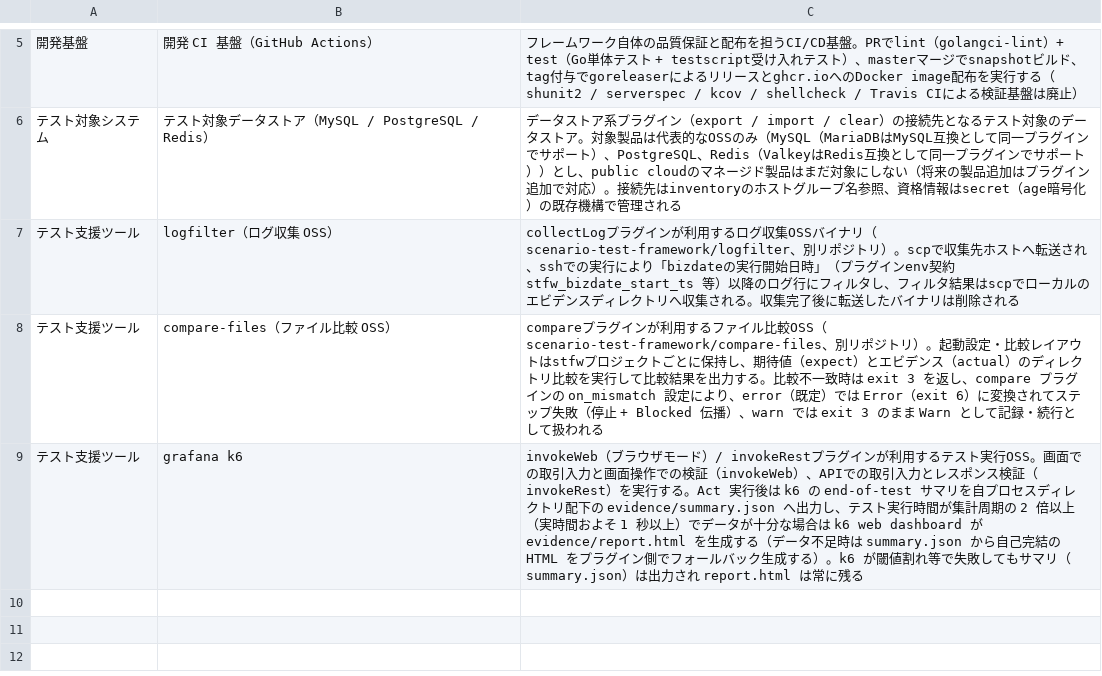
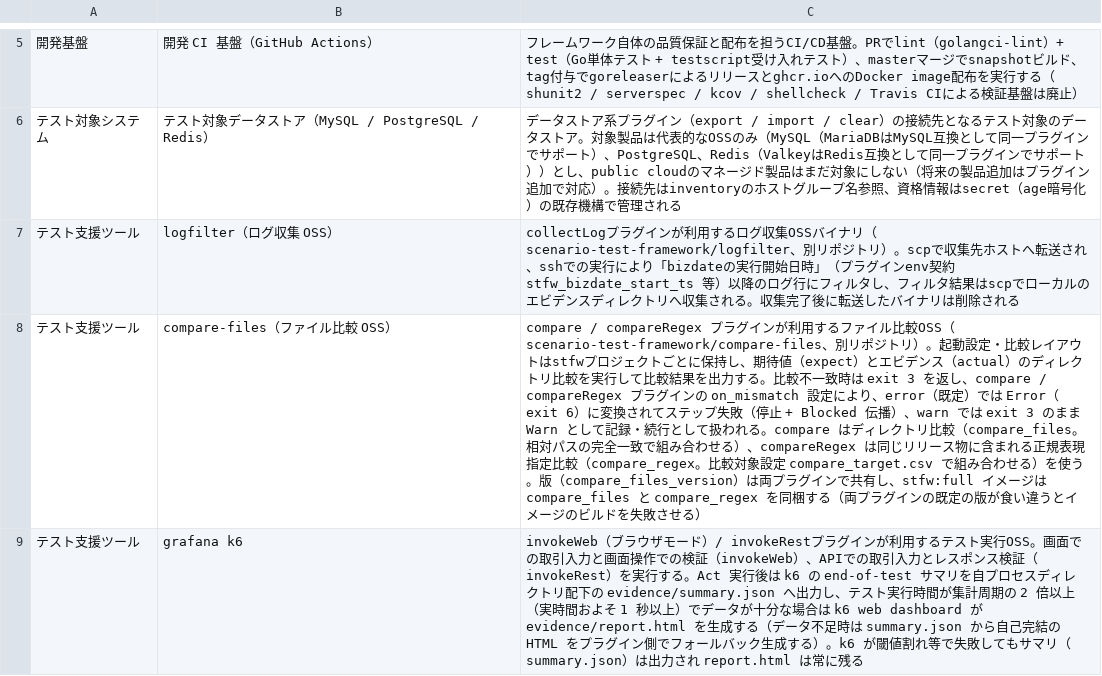
Before and after one commit to scenario-test-framework/stfw, a TSV file: docs/rdra/latest/外部システム.tsv, drawn as a sheet; only a part is shown, gaps mark what is left out; the diff names each change by its address in the sheet, - before the commit and + after, or states it on an @@ line.

```diff
--- a/docs/rdra/latest/外部システム.tsv
+++ b/docs/rdra/latest/外部システム.tsv
-C8: compareプラグインが利用するファイル比較OSS（scenario-test-framework/compare-files、別リポジトリ）。起動設定・比較レイアウトはstfwプロジェクトごとに保持し、期待値（expect）とエビデンス（actual）のディレクトリ比較を実行して比較結果を出力する。比較不一致時は exit 3 を返し、compare プラグインの on_mismatch 設定により、error（既定）では Error（exit 6）に変換されてステップ失敗（停止 + Blocked 伝播）、warn では exit 3 のまま Warn として記録・続行として扱われる
+C8: compare / compareRegex プラグインが利用するファイル比較OSS（scenario-test-framework/compare-files、別リポジトリ）。起動設定・比較レイアウトはstfwプロジェクトごとに保持し、期待値（expect）とエビデンス（actual）のディレクトリ比較を実行して比較結果を出力する。比較不一致時は exit 3 を返し、compare / compareRegex プラグインの on_mismatch 設定により、error（既定）では Error（exit 6）に変換されてステップ失敗（停止 + Blocked 伝播）、warn では exit 3 のまま Warn として記録・続行として扱われる。compare はディレクトリ比較（compare_files。相対パスの完全一致で組み合わせる）、compareRegex は同じリリース物に含まれる正規表現指定比較（compare_regex。比較対象設定 compare_target.csv で組み合わせる）を使う。版（compare_files_version）は両プラグインで共有し、stfw:full イメージは compare_files と compare_regex を同梱する（両プラグインの既定の版が食い違うとイメージのビルドを失敗させる）
```
Also changed, not shown: docs/rdra/latest/BUC.tsv, docs/rdra/latest/バリエーション.tsv, 20 other files.
